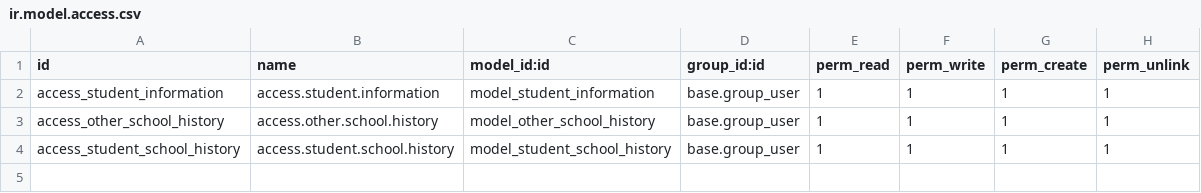
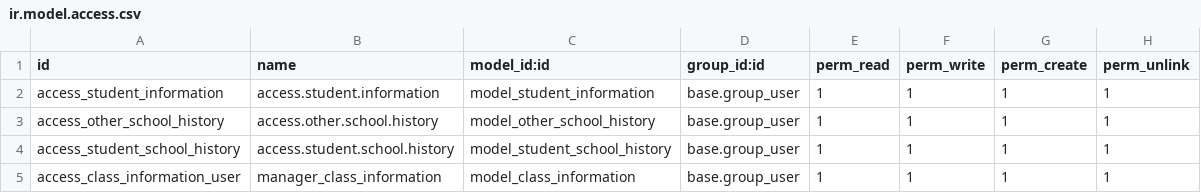
Before and after one commit to MdAlAmin212104/custom-module, a CSV file: custom_modules/school_management/security/ir.model.access.csv, drawn as a sheet; the diff names each change by its address in the sheet, - before the commit and + after, or states it on an @@ line.

Commit message:
Add Class Information module with views and access rights; link to Student Information

```diff
--- a/custom_modules/school_management/security/ir.model.access.csv
+++ b/custom_modules/school_management/security/ir.model.access.csv
+row 5: access_class_information_user | manager_class_information | model_class_information | base.group_user | 1 | 1 | 1 | 1
```
Also changed, not shown: 6 other files.
